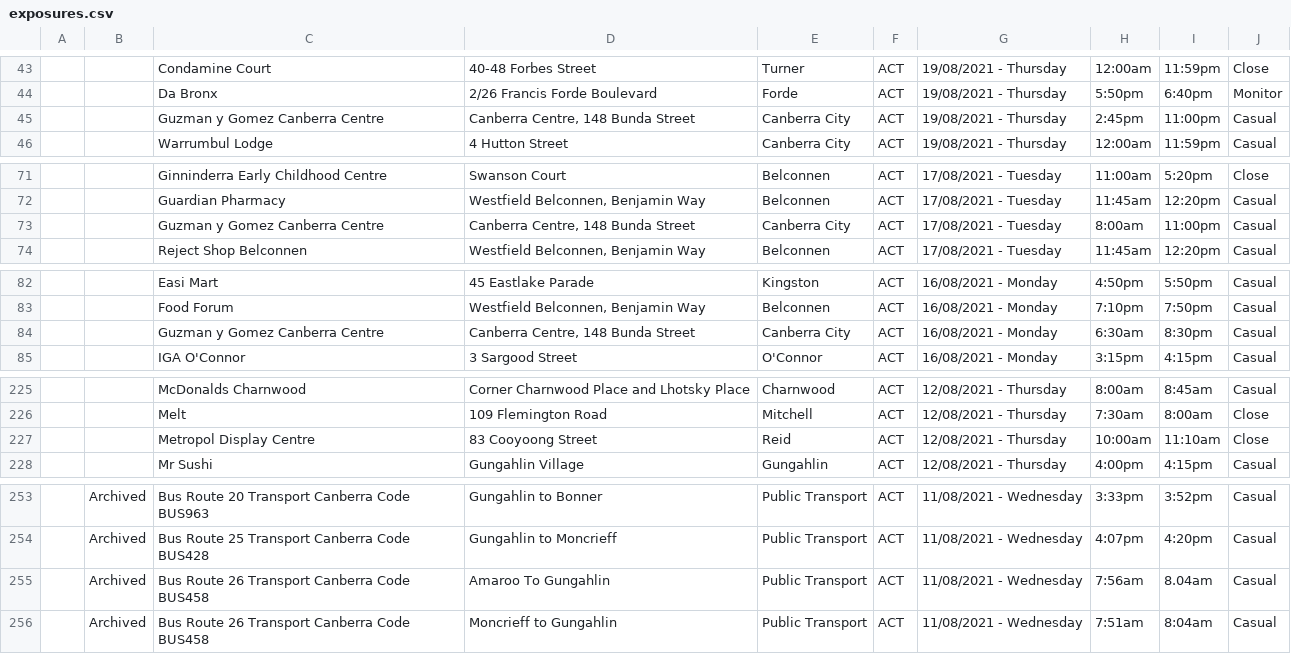
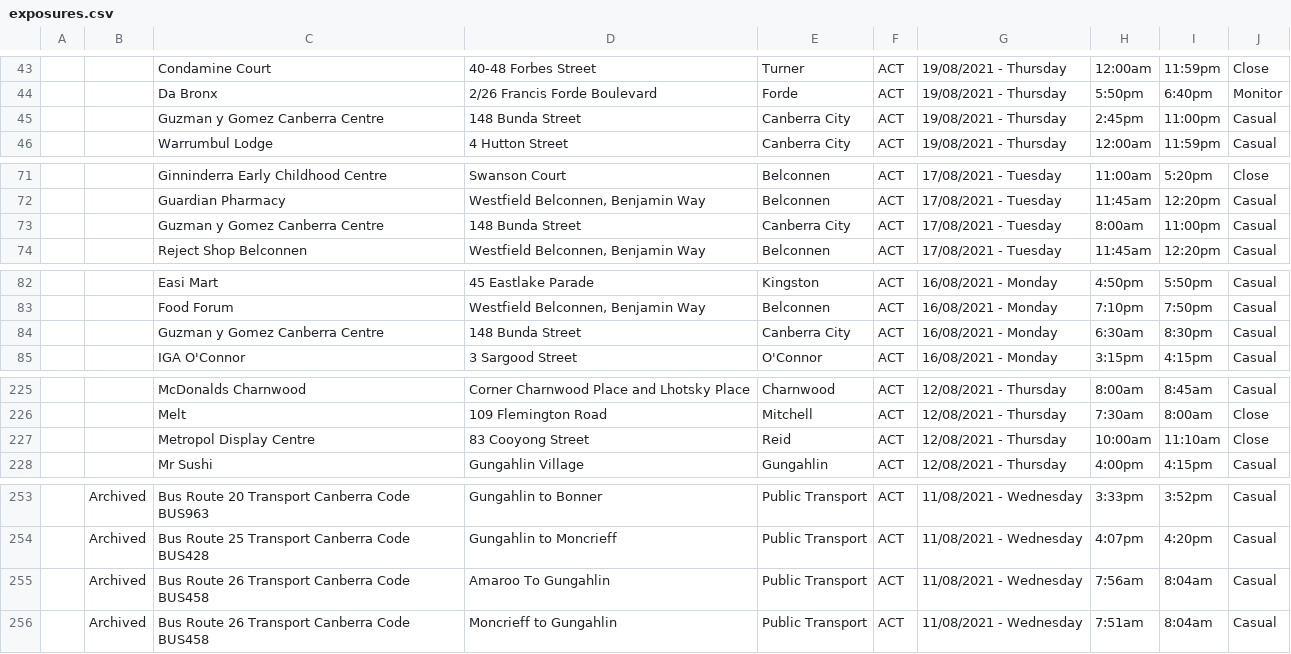
Before and after one commit to kwauchope/act-covid-rss, a CSV file: exposures.csv, drawn as a sheet; only a part is shown, gaps mark what is left out; the diff covers the shown part only.

```diff
--- a/exposures.csv
+++ b/exposures.csv
@@ -44,3 +44,3 @@
 ,,"Da Bronx","2/26 Francis Forde Boulevard","Forde","ACT","19/08/2021 - Thursday",5:50pm,6:40pm,"Monitor"
-,,"Guzman y Gomez Canberra Centre","Canberra Centre, 148 Bunda Street","Canberra City","ACT","19/08/2021 - Thursday",2:45pm,11:00pm,"Casual"
+,,"Guzman y Gomez Canberra Centre","148 Bunda Street","Canberra City","ACT","19/08/2021 - Thursday",2:45pm,11:00pm,"Casual"
 ,,"Warrumbul Lodge","4 Hutton Street","Canberra City","ACT","19/08/2021 - Thursday",12:00am,11:59pm,"Casual"
@@ -72,3 +72,3 @@
 ,,"Guardian Pharmacy","Westfield Belconnen, Benjamin Way","Belconnen","ACT","17/08/2021 - Tuesday",11:45am,12:20pm,"Casual"
-,,"Guzman y Gomez Canberra Centre","Canberra Centre, 148 Bunda Street","Canberra City","ACT","17/08/2021 - Tuesday",8:00am,11:00pm,"Casual"
+,,"Guzman y Gomez Canberra Centre","148 Bunda Street","Canberra City","ACT","17/08/2021 - Tuesday",8:00am,11:00pm,"Casual"
 ,,"Reject Shop Belconnen","Westfield Belconnen, Benjamin Way","Belconnen","ACT","17/08/2021 - Tuesday",11:45am,12:20pm,"Casual"
@@ -83,3 +83,3 @@
 ,,"Food Forum","Westfield Belconnen, Benjamin Way","Belconnen","ACT","16/08/2021 - Monday",7:10pm,7:50pm,"Casual"
-,,"Guzman y Gomez Canberra Centre","Canberra Centre, 148 Bunda Street","Canberra City","ACT","16/08/2021 - Monday",6:30am,8:30pm,"Casual"
+,,"Guzman y Gomez Canberra Centre","148 Bunda Street","Canberra City","ACT","16/08/2021 - Monday",6:30am,8:30pm,"Casual"
 ,,"IGA O'Connor","3 Sargood Street","O'Connor","ACT","16/08/2021 - Monday",3:15pm,4:15pm,"Casual"
@@ -226,3 +226,3 @@
 ,,"Melt","109 Flemington Road","Mitchell","ACT","12/08/2021 - Thursday",7:30am,8:00am,"Close"
-,,"Metropol Display Centre","83 Cooyoong Street","Reid","ACT","12/08/2021 - Thursday",10:00am,11:10am,"Close"
+,,"Metropol Display Centre","83 Cooyong Street","Reid","ACT","12/08/2021 - Thursday",10:00am,11:10am,"Close"
 ,,"Mr Sushi","Gungahlin Village","Gungahlin","ACT","12/08/2021 - Thursday",4:00pm,4:15pm,"Casual"
@@ -254,3 +254,3 @@
 ,"Archived","Bus Route 25 Transport Canberra Code BUS428","Gungahlin to Moncrieff","Public Transport","ACT","11/08/2021 - Wednesday",4:07pm,4:20pm,"Casual"
-,"Archived","Bus Route 26 Transport Canberra Code BUS458","Amaroo To Gungahlin","Public Transport","ACT","11/08/2021 - Wednesday",7:56am,8.04am,"Casual"
+,"Archived","Bus Route 26 Transport Canberra Code BUS458","Amaroo To Gungahlin","Public Transport","ACT","11/08/2021 - Wednesday",7:56am,8:04am,"Casual"
 ,"Archived","Bus Route 26 Transport Canberra Code BUS458","Moncrieff to Gungahlin","Public Transport","ACT","11/08/2021 - Wednesday",7:51am,8:04am,"Casual"
```
Also changed, not shown: 3 added rows and 13 edited cells elsewhere in this file, 3 other files.
